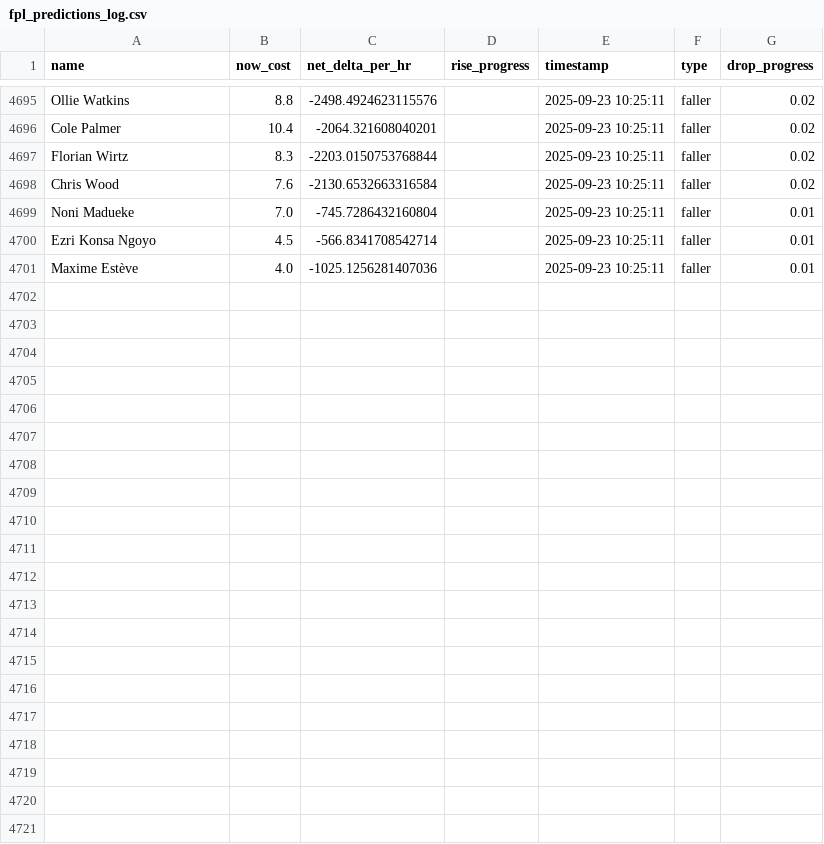
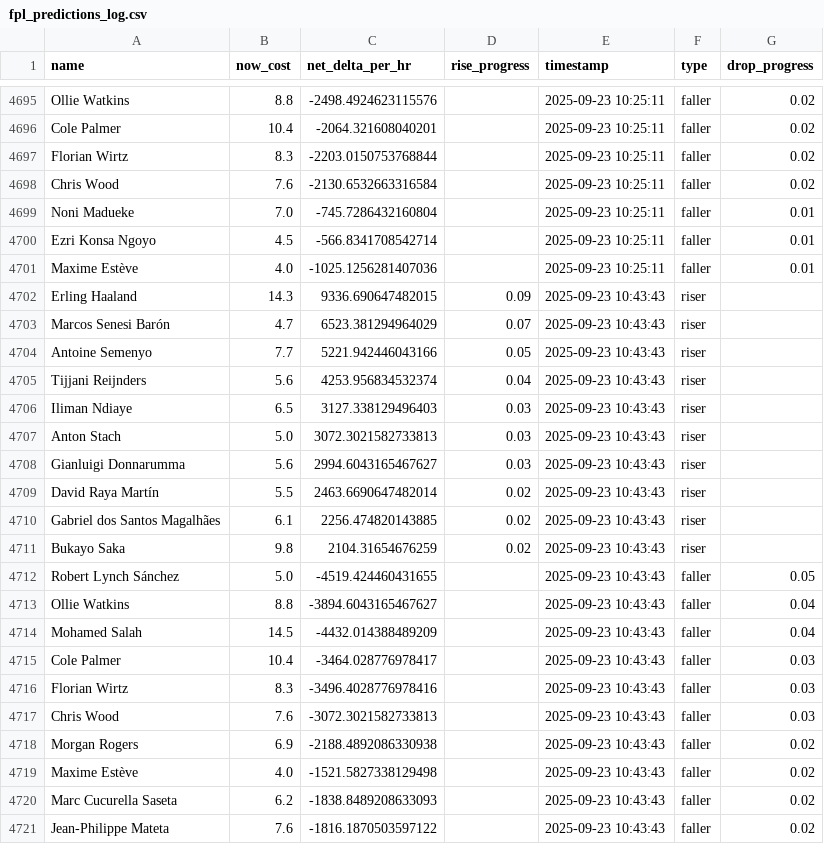
Before and after one commit to muhtasim-maleque/fpl-price-changes, a CSV file: fpl_predictions_log.csv, drawn as a sheet; only a part is shown, gaps mark what is left out.

```diff
--- a/fpl_predictions_log.csv
+++ b/fpl_predictions_log.csv
@@ -4701 +4701,21 @@ Ezri Konsa Ngoyo,4.5,-566.8341708542714,,2025-09-23 10:25:11,faller,0.01
 Maxime Estève,4.0,-1025.1256281407036,,2025-09-23 10:25:11,faller,0.01
+Erling Haaland,14.3,9336.690647482015,0.09,2025-09-23 10:43:43,riser,
+Marcos Senesi Barón,4.7,6523.381294964029,0.07,2025-09-23 10:43:43,riser,
+Antoine Semenyo,7.7,5221.942446043166,0.05,2025-09-23 10:43:43,riser,
+Tijjani Reijnders,5.6,4253.956834532374,0.04,2025-09-23 10:43:43,riser,
+Iliman Ndiaye,6.5,3127.338129496403,0.03,2025-09-23 10:43:43,riser,
+Anton Stach,5.0,3072.3021582733813,0.03,2025-09-23 10:43:43,riser,
+Gianluigi Donnarumma,5.6,2994.6043165467627,0.03,2025-09-23 10:43:43,riser,
+David Raya Martín,5.5,2463.6690647482014,0.02,2025-09-23 10:43:43,riser,
+Gabriel dos Santos Magalhães,6.1,2256.474820143885,0.02,2025-09-23 10:43:43,riser,
+Bukayo Saka,9.8,2104.31654676259,0.02,2025-09-23 10:43:43,riser,
+Robert Lynch Sánchez,5.0,-4519.424460431655,,2025-09-23 10:43:43,faller,0.05
+Ollie Watkins,8.8,-3894.6043165467627,,2025-09-23 10:43:43,faller,0.04
+Mohamed Salah,14.5,-4432.014388489209,,2025-09-23 10:43:43,faller,0.04
+Cole Palmer,10.4,-3464.028776978417,,2025-09-23 10:43:43,faller,0.03
+Florian Wirtz,8.3,-3496.4028776978416,,2025-09-23 10:43:43,faller,0.03
+Chris Wood,7.6,-3072.3021582733813,,2025-09-23 10:43:43,faller,0.03
+Morgan Rogers,6.9,-2188.4892086330938,,2025-09-23 10:43:43,faller,0.02
+Maxime Estève,4.0,-1521.5827338129498,,2025-09-23 10:43:43,faller,0.02
+Marc Cucurella Saseta,6.2,-1838.8489208633093,,2025-09-23 10:43:43,faller,0.02
+Jean-Philippe Mateta,7.6,-1816.1870503597122,,2025-09-23 10:43:43,faller,0.02
```
Also changed, not shown: fpl_summary.csv.
